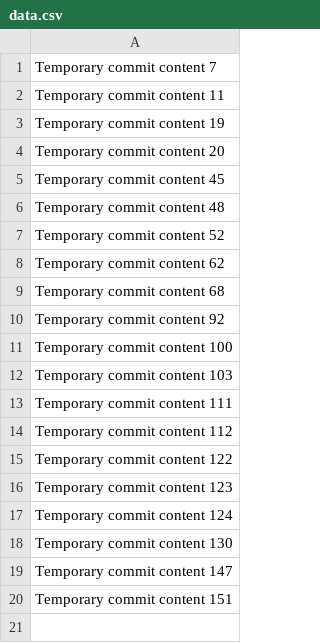
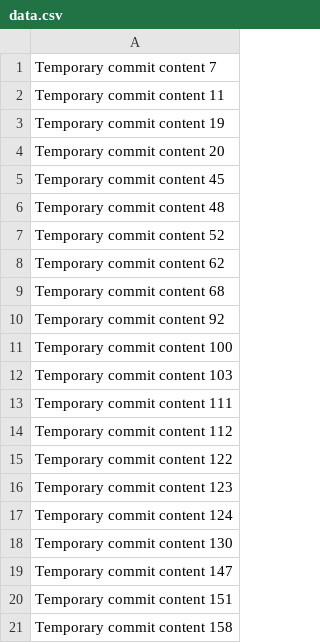
Before and after one commit to soodteenz/kryptt, a CSV file: data.csv, drawn as a sheet.

```diff
--- a/data.csv
+++ b/data.csv
@@ -20 +20,2 @@ Temporary commit content 147
 Temporary commit content 151
+Temporary commit content 158
```
